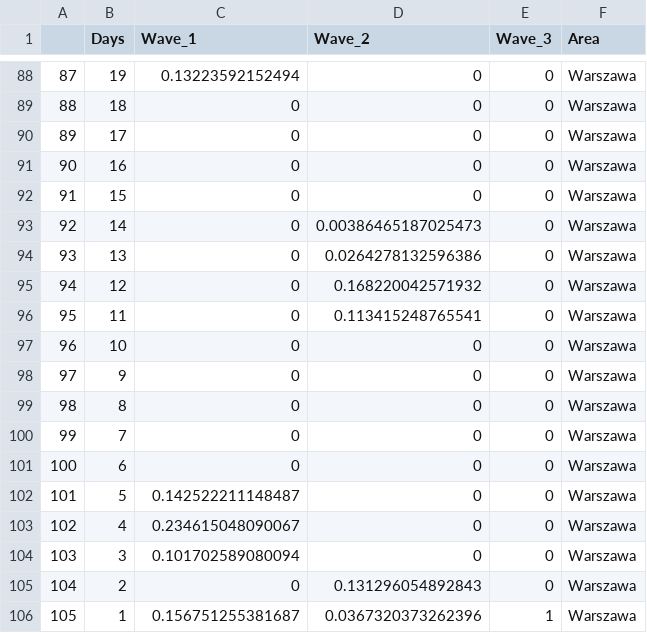
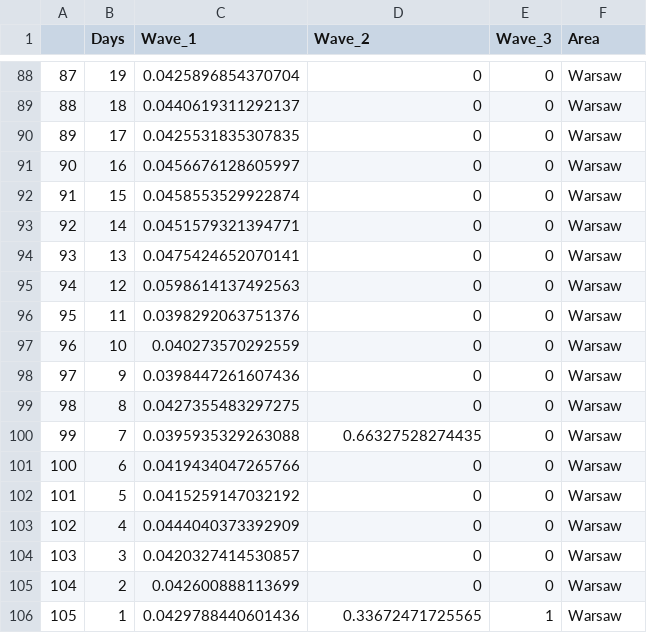
Before and after one commit to MChojnowski/MChojnowski.github.io, a CSV file: COVID/DeathPDF.csv, drawn as a sheet; only a part is shown, gaps mark what is left out; the diff covers the shown part only.

```diff
--- a/COVID/DeathPDF.csv
+++ b/COVID/DeathPDF.csv
@@ -88,19 +88,19 @@
-"87",19,0.13223592152494,0,0,"Warszawa"
-"88",18,0,0,0,"Warszawa"
-"89",17,0,0,0,"Warszawa"
-"90",16,0,0,0,"Warszawa"
-"91",15,0,0,0,"Warszawa"
-"92",14,0,0.00386465187025473,0,"Warszawa"
-"93",13,0,0.0264278132596386,0,"Warszawa"
-"94",12,0,0.168220042571932,0,"Warszawa"
-"95",11,0,0.113415248765541,0,"Warszawa"
-"96",10,0,0,0,"Warszawa"
-"97",9,0,0,0,"Warszawa"
-"98",8,0,0,0,"Warszawa"
-"99",7,0,0,0,"Warszawa"
-"100",6,0,0,0,"Warszawa"
-"101",5,0.142522211148487,0,0,"Warszawa"
-"102",4,0.234615048090067,0,0,"Warszawa"
-"103",3,0.101702589080094,0,0,"Warszawa"
-"104",2,0,0.131296054892843,0,"Warszawa"
-"105",1,0.156751255381687,0.0367320373262396,1,"Warszawa"
+"87",19,0.0425896854370704,0,0,"Warsaw"
+"88",18,0.0440619311292137,0,0,"Warsaw"
+"89",17,0.0425531835307835,0,0,"Warsaw"
+"90",16,0.0456676128605997,0,0,"Warsaw"
+"91",15,0.0458553529922874,0,0,"Warsaw"
+"92",14,0.0451579321394771,0,0,"Warsaw"
+"93",13,0.0475424652070141,0,0,"Warsaw"
+"94",12,0.0598614137492563,0,0,"Warsaw"
+"95",11,0.0398292063751376,0,0,"Warsaw"
+"96",10,0.040273570292559,0,0,"Warsaw"
+"97",9,0.0398447261607436,0,0,"Warsaw"
+"98",8,0.0427355483297275,0,0,"Warsaw"
+"99",7,0.0395935329263088,0.66327528274435,0,"Warsaw"
+"100",6,0.0419434047265766,0,0,"Warsaw"
+"101",5,0.0415259147032192,0,0,"Warsaw"
+"102",4,0.0444040373392909,0,0,"Warsaw"
+"103",3,0.0420327414530857,0,0,"Warsaw"
+"104",2,0.042600888113699,0,0,"Warsaw"
+"105",1,0.0429788440601436,0.33672471725565,1,"Warsaw"
```
Also changed, not shown: 79 edited cells elsewhere in this file.
